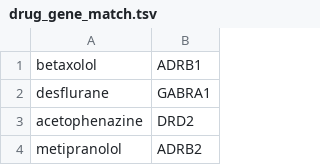
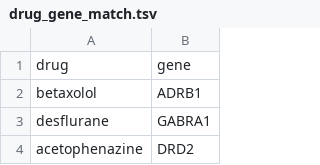
Before and after one commit to macarthur-lab/gene_lists, a TSV file: other_data/drug_gene_match.tsv, drawn as a sheet; only a part is shown; the shorter side is filled out with more unchanged rows; the diff names each change by its address in the sheet, - before the commit and + after, or states it on an @@ line.

Commit message:
added header row for drug gene match table

```diff
--- a/other_data/drug_gene_match.tsv
+++ b/other_data/drug_gene_match.tsv
+row 1: drug | gene
```
